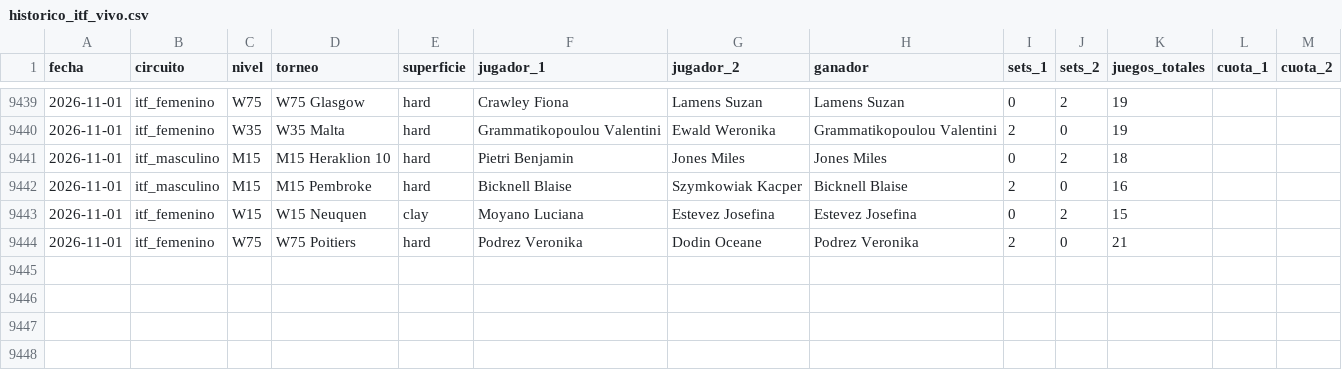
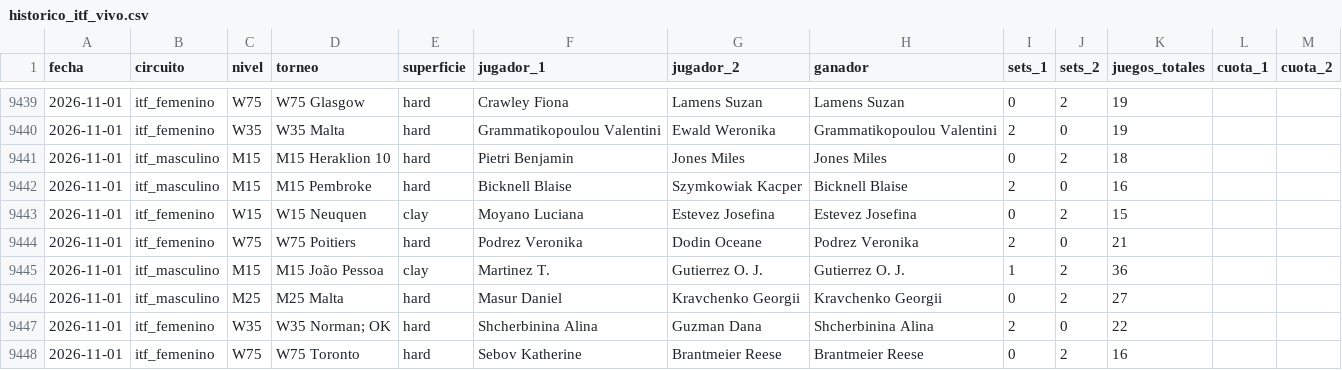
Before and after one commit to HectorMontiel/sharpicks, a CSV file: historico_itf_vivo.csv, drawn as a sheet; only a part is shown, gaps mark what is left out.

```diff
--- a/historico_itf_vivo.csv
+++ b/historico_itf_vivo.csv
@@ -9444 +9444,5 @@ fecha,circuito,nivel,torneo,superficie,jugador_1,jugador_2,ganador,sets_1,sets_2
 2026-11-01,itf_femenino,W75,W75 Poitiers,hard,Podrez Veronika,Dodin Oceane,Podrez Veronika,2,0,21,,
+2026-11-01,itf_masculino,M15,M15 João Pessoa,clay,Martinez T.,Gutierrez O. J.,Gutierrez O. J.,1,2,36,,
+2026-11-01,itf_masculino,M25,M25 Malta,hard,Masur Daniel,Kravchenko Georgii,Kravchenko Georgii,0,2,27,,
+2026-11-01,itf_femenino,W35,W35 Norman; OK,hard,Shcherbinina Alina,Guzman Dana,Shcherbinina Alina,2,0,22,,
+2026-11-01,itf_femenino,W75,W75 Toronto,hard,Sebov Katherine,Brantmeier Reese,Brantmeier Reese,0,2,16,,
```
Also changed, not shown: analisis_seguimiento.csv, arriesgadas_seguimiento.csv, 26 other files.
